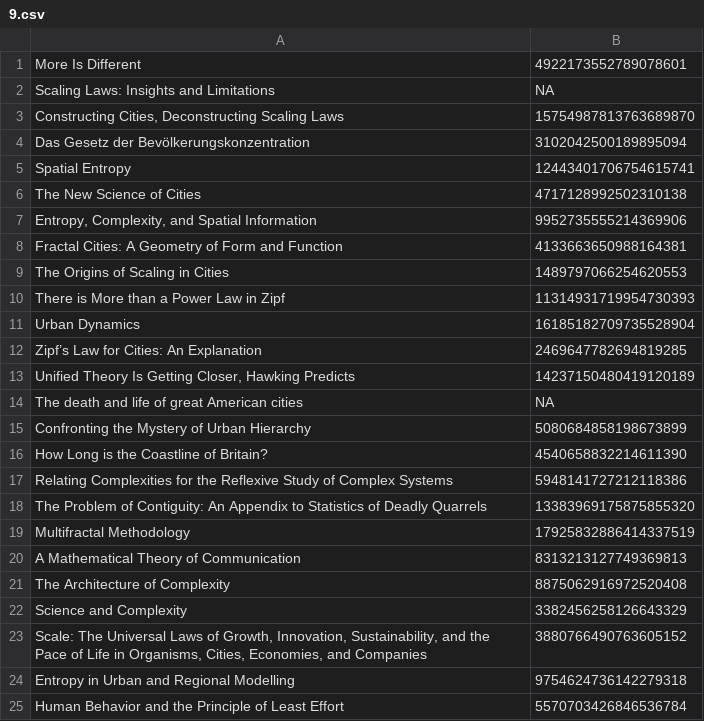
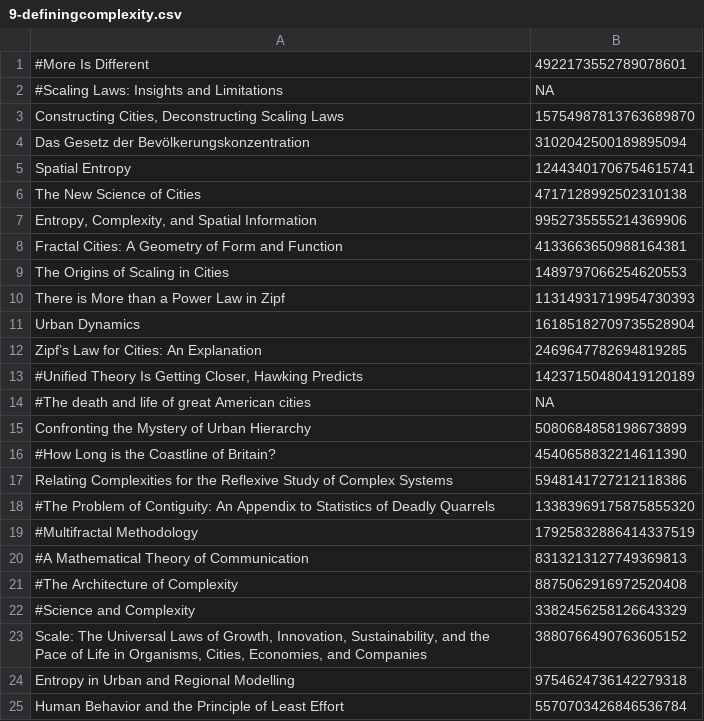
Before and after one commit to JusteRaimbault/Perspectivism, a CSV file: Models/QuantEpistemo/data/imported/9-definingcomplexity.csv (was Models/QuantEpistemo/data/cited/9.csv), drawn as a sheet.

```diff
--- a/Models/QuantEpistemo/data/cited/9.csv
+++ b/Models/QuantEpistemo/data/imported/9-definingcomplexity.csv
@@ -1,3 +1,3 @@
-More Is Different;4922173552789078601
-Scaling Laws: Insights and Limitations;NA
+#More Is Different;4922173552789078601
+#Scaling Laws: Insights and Limitations;NA
 Constructing Cities, Deconstructing Scaling Laws;15754987813763689870
@@ -12,12 +12,12 @@ Urban Dynamics;16185182709735528904
 Zipf’s Law for Cities: An Explanation;2469647782694819285
-Unified Theory Is Getting Closer, Hawking Predicts;14237150480419120189
-The death and life of great American cities;NA
+#Unified Theory Is Getting Closer, Hawking Predicts;14237150480419120189
+#The death and life of great American cities;NA
 Confronting the Mystery of Urban Hierarchy;5080684858198673899
-How Long is the Coastline of Britain?;4540658832214611390
+#How Long is the Coastline of Britain?;4540658832214611390
 Relating Complexities for the Reflexive Study of Complex Systems;5948141727212118386
-The Problem of Contiguity: An Appendix to Statistics of Deadly Quarrels;13383969175875855320
-Multifractal Methodology;17925832886414337519
-A Mathematical Theory of Communication;8313213127749369813
-The Architecture of Complexity;8875062916972520408
-Science and Complexity;3382456258126643329
+#The Problem of Contiguity: An Appendix to Statistics of Deadly Quarrels;13383969175875855320
+#Multifractal Methodology;17925832886414337519
+#A Mathematical Theory of Communication;8313213127749369813
+#The Architecture of Complexity;8875062916972520408
+#Science and Complexity;3382456258126643329
 Scale: The Universal Laws of Growth, Innovation, Sustainability, and the Pace of Life in Organisms, Cities, Economies, and Companies;3880766490763605152
```
